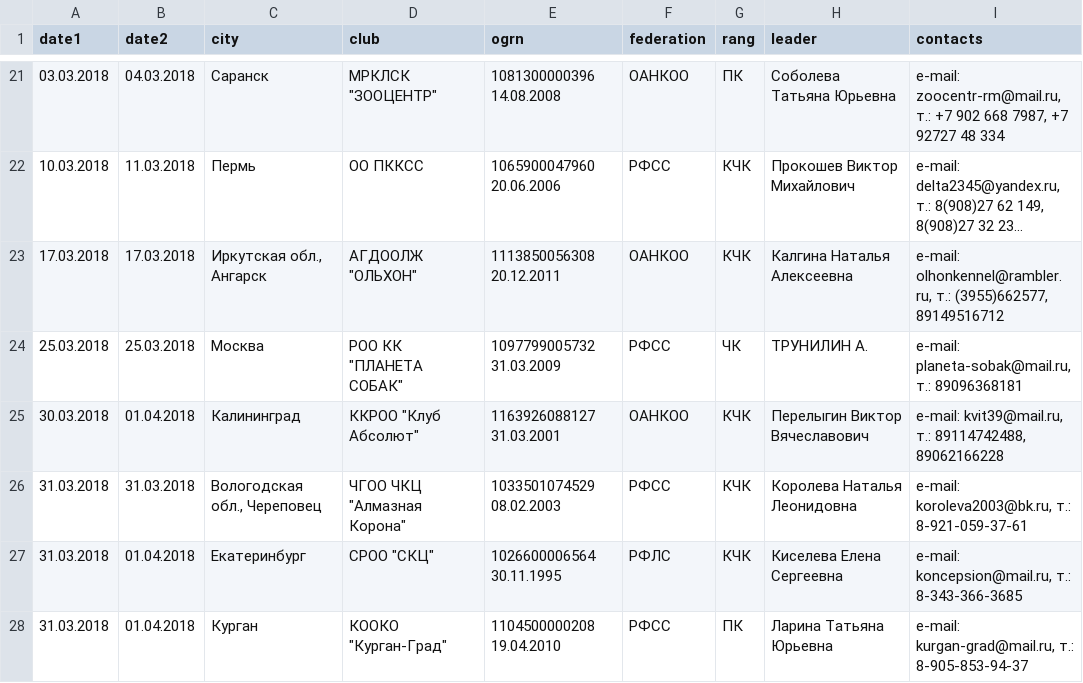
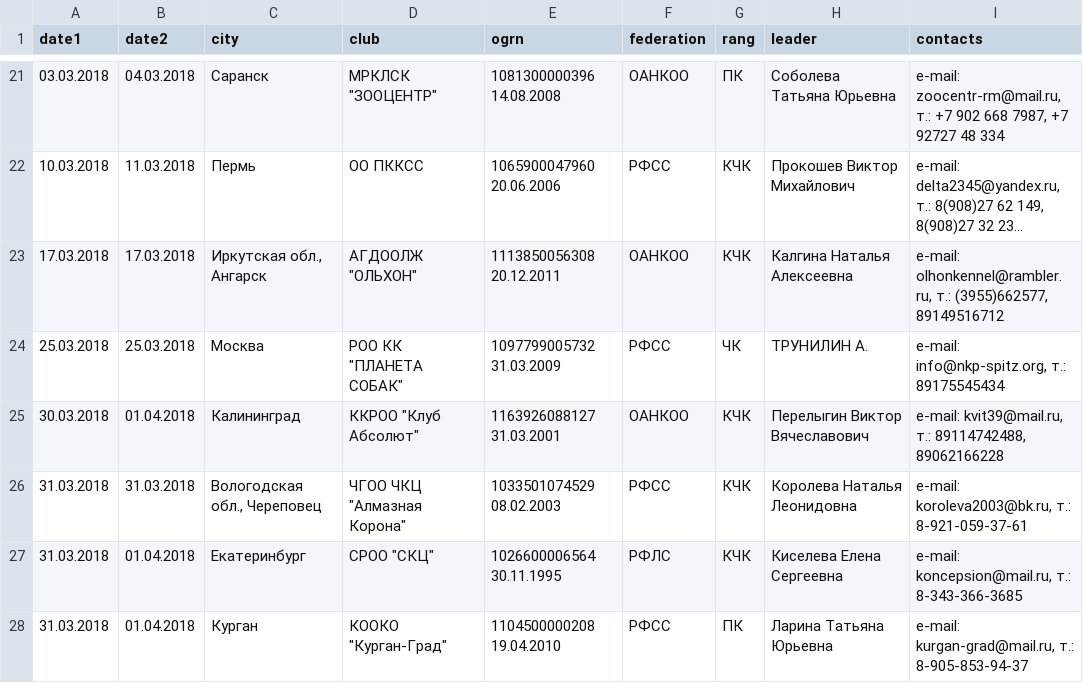
Before and after one commit to Itzamna/nkp-spitz, a CSV file: _data/calendar.csv, drawn as a sheet; only a part is shown, gaps mark what is left out; long unchanged cells end in ….

Commit message:
update info

```diff
--- a/_data/calendar.csv
+++ b/_data/calendar.csv
@@ -23,3 +23,3 @@ date1,date2,city,club,ogrn,federation,rang,leader,contacts
 17.03.2018,17.03.2018,"Иркутская обл., Ангарск","АГДООЛЖ ""ОЛЬХОН""",1113850056308 20.12.2011,ОАНКОО,КЧК,Калгина Наталья Алексеевна,"e-mail: olhonkennel@rambler.ru, т.: (3955)662577, 89149516712"
-25.03.2018,25.03.2018,Москва,"РОО КК ""ПЛАНЕТА СОБАК""",1097799005732 31.03.2009,РФСС,ЧК,ТРУНИЛИН А.,"e-mail: planeta-sobak@mail.ru, т.: 89096368181"
+25.03.2018,25.03.2018,Москва,"РОО КК ""ПЛАНЕТА СОБАК""",1097799005732 31.03.2009,РФСС,ЧК,ТРУНИЛИН А.,"e-mail: info@nkp-spitz.org, т.: 89175545434"
 30.03.2018,01.04.2018,Калининград,"ККРОО ""Клуб Абсолют""",1163926088127 31.03.2001,ОАНКОО,КЧК,Перелыгин Виктор Вячеславович,"e-mail: kvit39@mail.ru, т.: 89114742488, 89062166228"
```
